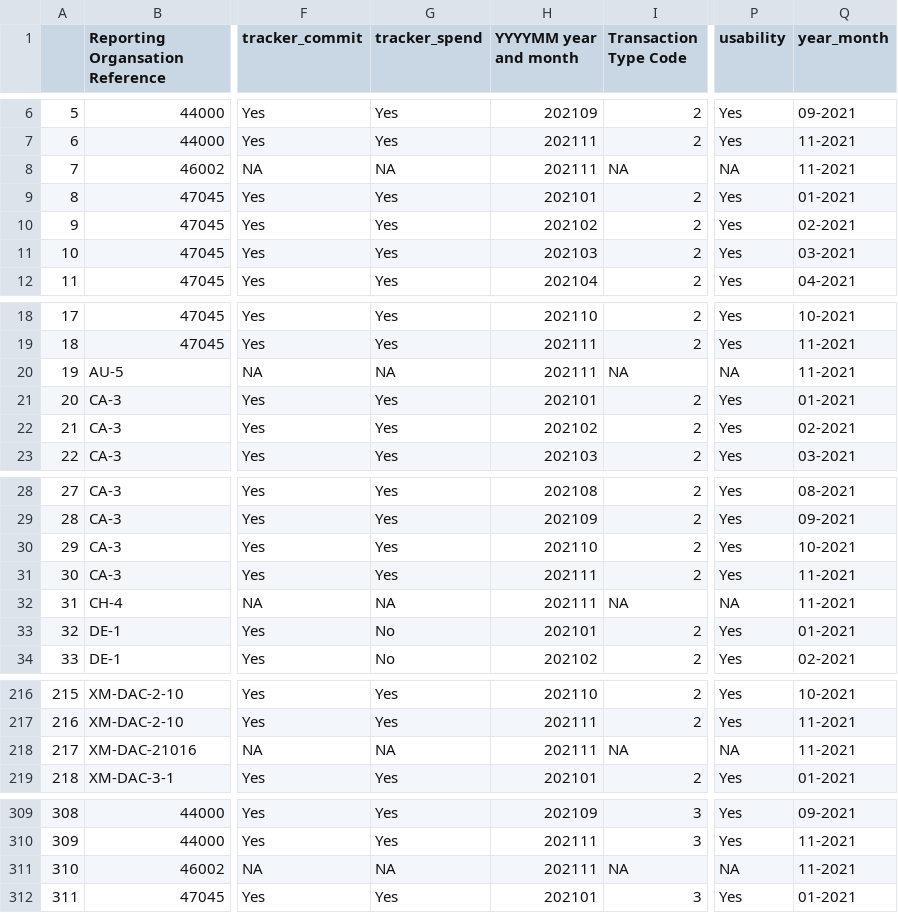
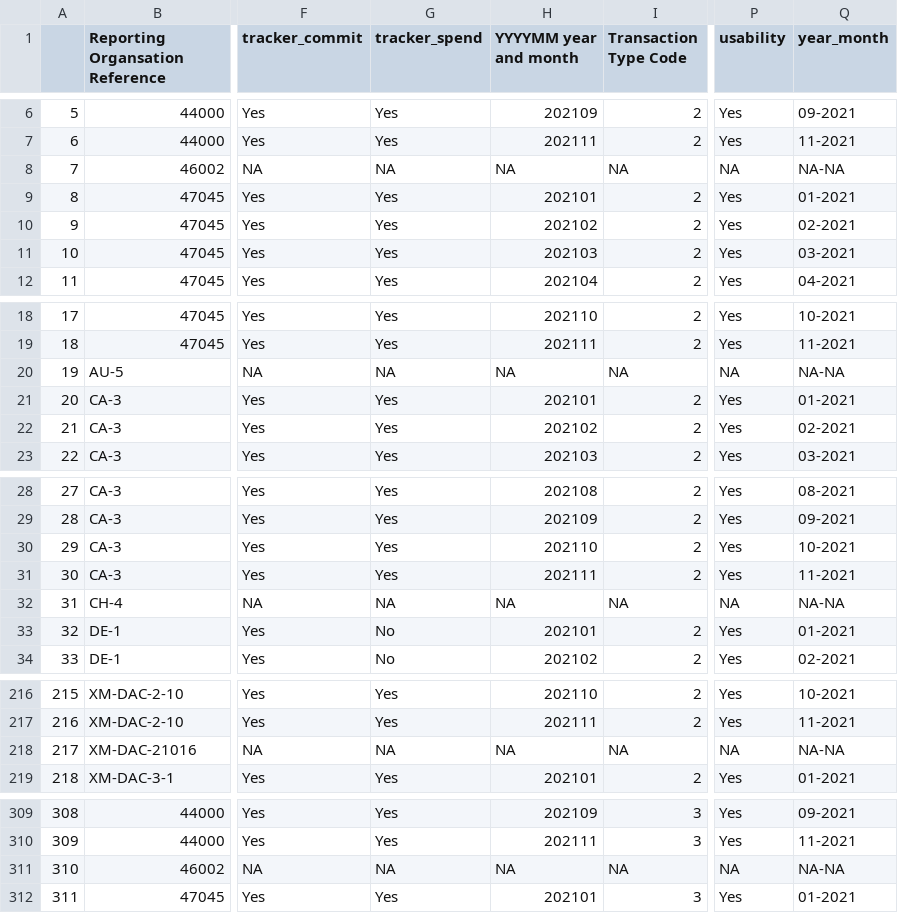
Before and after one commit to akmiller01/aid-tracker-interactive, a CSV file: usability.csv, drawn as a sheet; only a part is shown, gaps mark what is left out; the diff covers the shown part only; the diff names each change by its address in the sheet, - before the commit and + after, or states it on an @@ line.

```diff
--- a/usability.csv
+++ b/usability.csv
-H8 (YYYYMM year and month): 202111
+H8 (YYYYMM year and month): NA
-Q8 (year_month): 11-2021
+Q8 (year_month): NA-NA
-H20 (YYYYMM year and month): 202111
+H20 (YYYYMM year and month): NA
-Q20 (year_month): 11-2021
+Q20 (year_month): NA-NA
-H32 (YYYYMM year and month): 202111
+H32 (YYYYMM year and month): NA
-Q32 (year_month): 11-2021
+Q32 (year_month): NA-NA
-H218 (YYYYMM year and month): 202111
+H218 (YYYYMM year and month): NA
-Q218 (year_month): 11-2021
+Q218 (year_month): NA-NA
-H311 (YYYYMM year and month): 202111
+H311 (YYYYMM year and month): NA
-Q311 (year_month): 11-2021
+Q311 (year_month): NA-NA
```
Also changed, not shown: 28 edited cells elsewhere in this file, 1 other file.
